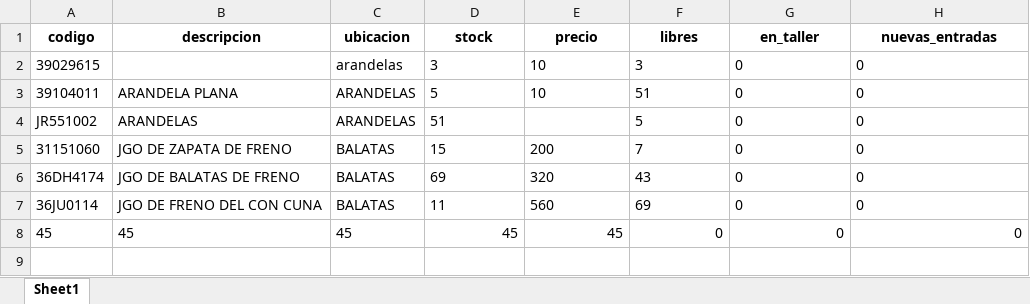
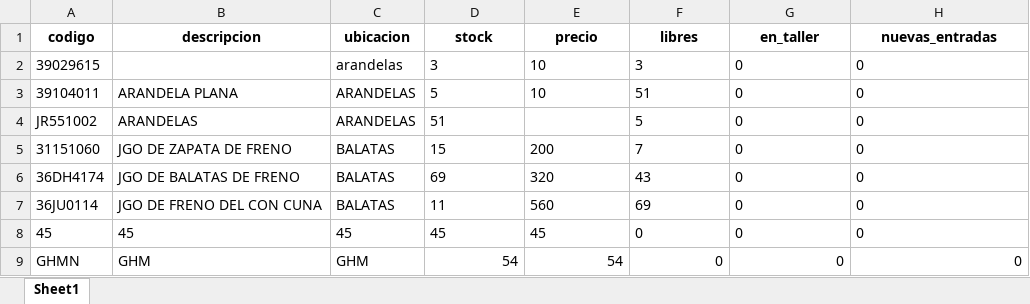
Before and after one commit to elnet-git/INV_matriz, an Excel workbook: Archivos/Excel/inventario.xlsx, sheet Sheet1, drawn as a sheet; values as stored, in another font and other column widths than the file's, no borders; the diff names each change by its address in the sheet, - before the commit and + after, or states it on an @@ line.

```diff
--- a/Archivos/Excel/inventario.xlsx (sheet Sheet1)
+++ b/Archivos/Excel/inventario.xlsx (sheet Sheet1)
-D8:H8 alignment: right
+D8:H8 alignment: left
+row 9: GHMN | GHM | GHM | 54 | 54 | 0 | 0 | 0
```
Also changed, not shown: 2 other files.
